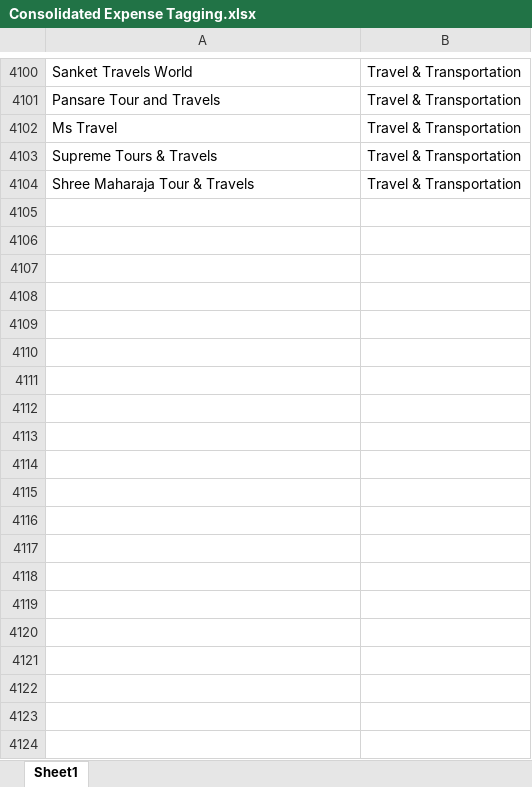
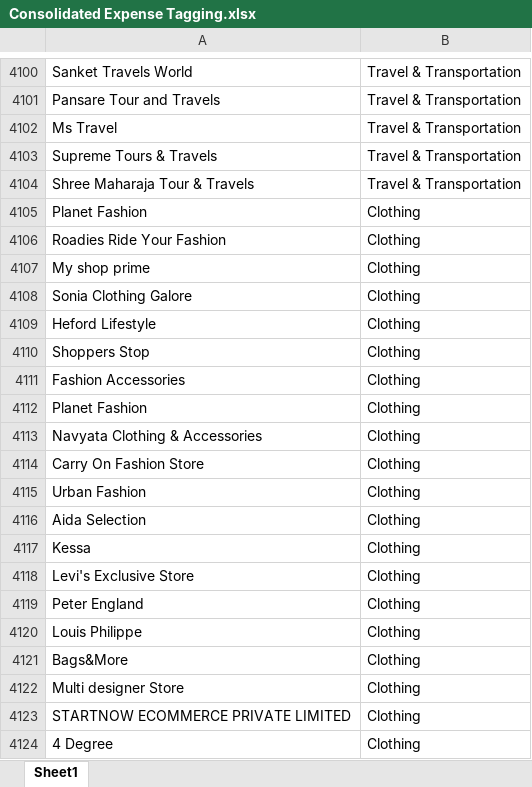
Before and after one commit to nirmalya8/ExpenseTagging, an Excel workbook: Data/Consolidated Expense Tagging.xlsx, sheet Sheet1, drawn as a sheet; only a part is shown, gaps mark what is left out; values as stored, in another font and other column widths than the file's, no borders; the diff covers the shown part only; the diff names each change by its address in the sheet, - before the commit and + after, or states it on an @@ line.

```diff
--- a/Data/Consolidated Expense Tagging.xlsx (sheet Sheet1)
+++ b/Data/Consolidated Expense Tagging.xlsx (sheet Sheet1)
+row 4105: Planet Fashion | Clothing
+row 4106: Roadies Ride Your Fashion | Clothing
+row 4107: My shop prime | Clothing
+row 4108: Sonia Clothing Galore | Clothing
+row 4109: Heford Lifestyle | Clothing
+row 4110: Shoppers Stop | Clothing
+row 4111: Fashion Accessories | Clothing
+row 4112: Planet Fashion | Clothing
+row 4113: Navyata Clothing & Accessories | Clothing
+row 4114: Carry On Fashion Store | Clothing
+row 4115: Urban Fashion | Clothing
+row 4116: Aida Selection | Clothing
+row 4117: Kessa | Clothing
+row 4118: Levi's Exclusive Store | Clothing
+row 4119: Peter England | Clothing
+row 4120: Louis Philippe | Clothing
+row 4121: Bags&More | Clothing
+row 4122: Multi designer Store | Clothing
+row 4123: STARTNOW ECOMMERCE PRIVATE LIMITED | Clothing
+row 4124: 4 Degree | Clothing
```
Also changed, not shown: 494 added rows elsewhere in this sheet, 5 other files.
